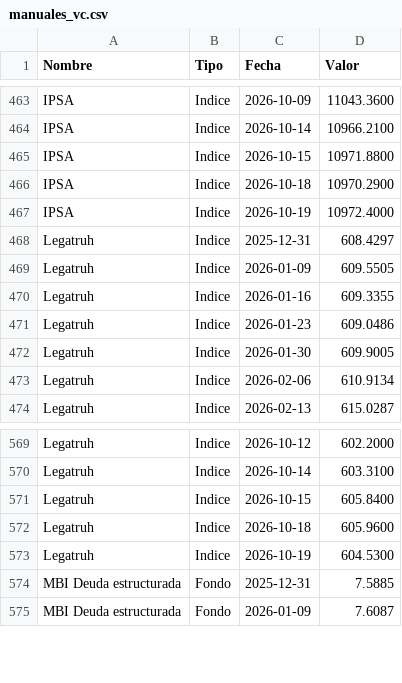
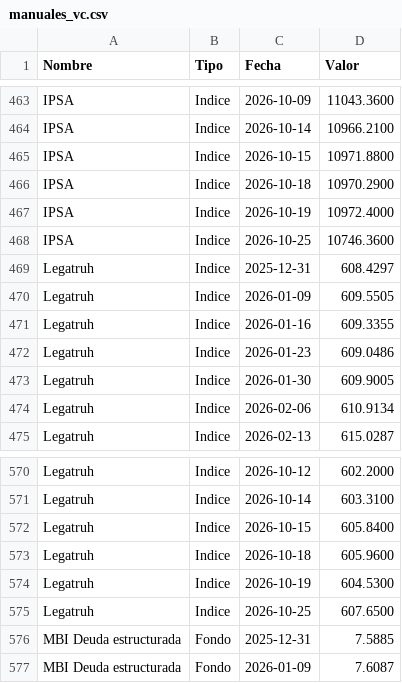
Before and after one commit to mariomezaqq/Pulso-VCC, a CSV file: data/manuales_vc.csv, drawn as a sheet; only a part is shown, gaps mark what is left out; the diff names each change by its address in the sheet, - before the commit and + after, or states it on an @@ line.

Commit message:
Actualizar VC manuales

```diff
--- a/data/manuales_vc.csv
+++ b/data/manuales_vc.csv
+row 468: IPSA | Indice | 2026-10-25 | 10746.3600
+row 575: Legatruh | Indice | 2026-10-25 | 607.6500
```
